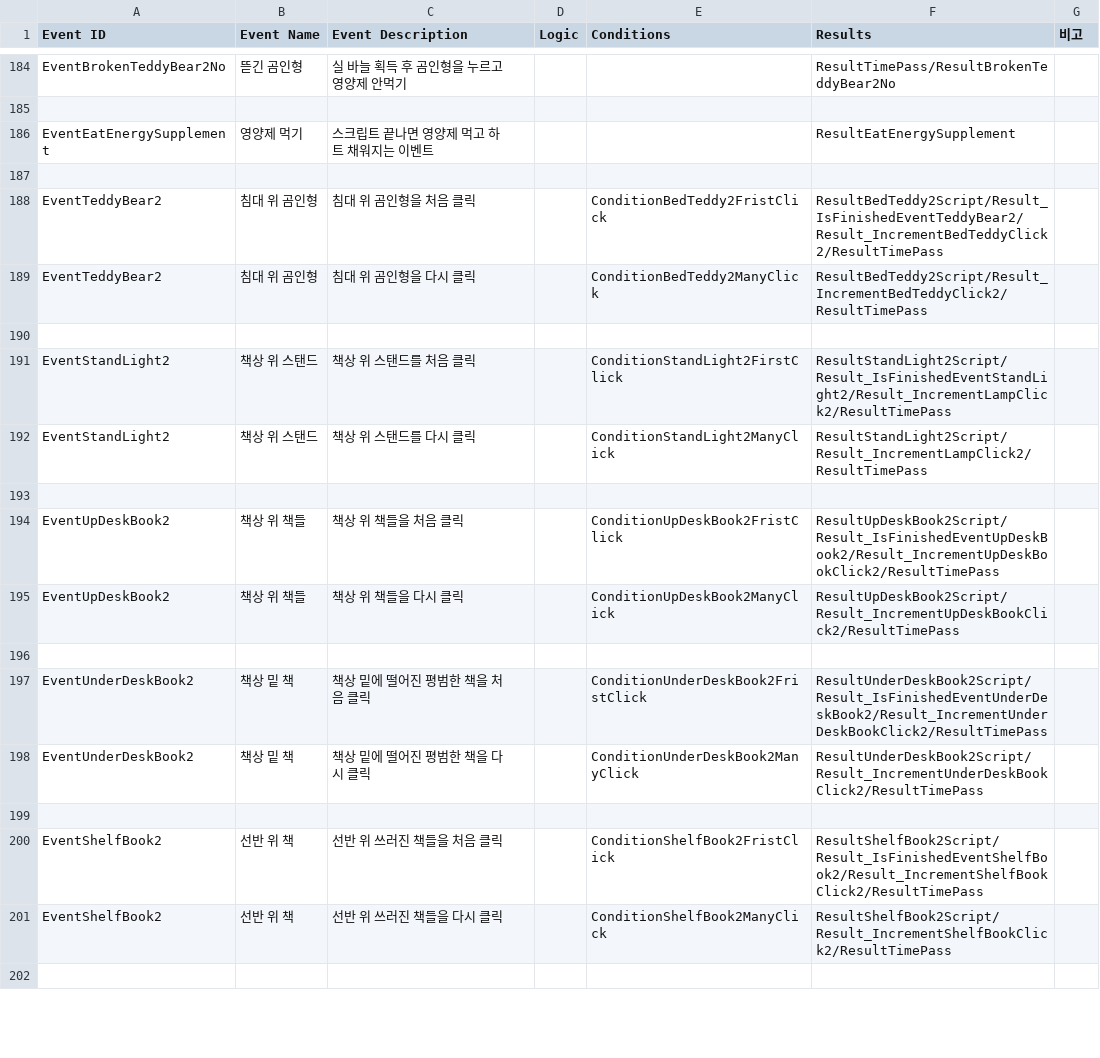
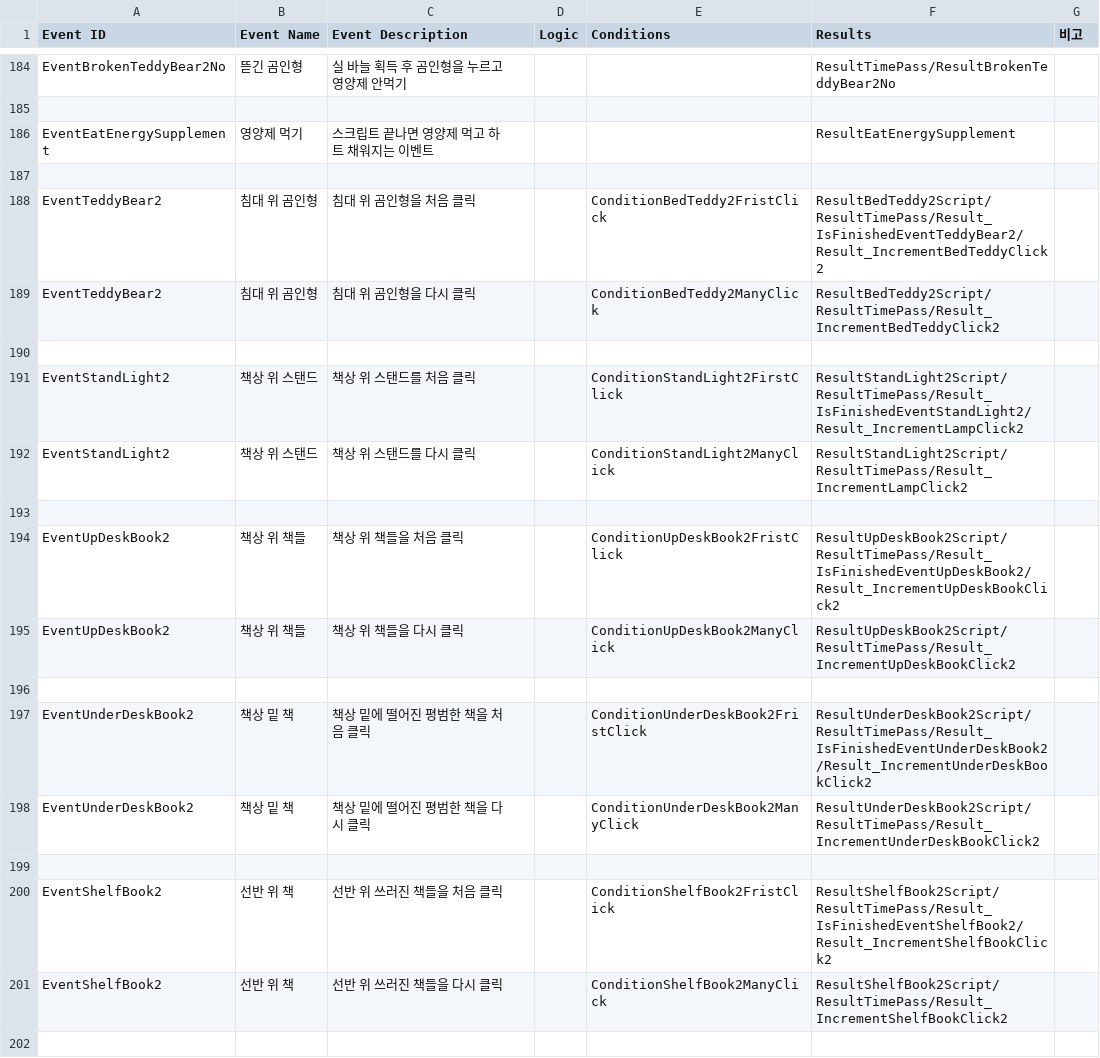
Before and after one commit to ollan365/Fate, a CSV file: Assets/Resources/Datas/events.csv, drawn as a sheet; only a part is shown, gaps mark what is left out; the diff covers the shown part only.

```diff
--- a/Assets/Resources/Datas/events.csv
+++ b/Assets/Resources/Datas/events.csv
@@ -187,16 +187,16 @@ EventEatEnergySupplement,영양제 먹기,스크립트 끝나면 영양제 먹
 ,,,,,,
-EventTeddyBear2,침대 위 곰인형,침대 위 곰인형을 처음 클릭,,ConditionBedTeddy2FristClick,ResultBedTeddy2Script/Result_IsFinishedEventTeddyBear2/Result_IncrementBedTeddyClick2/ResultTimePass,
-EventTeddyBear2,침대 위 곰인형,침대 위 곰인형을 다시 클릭,,ConditionBedTeddy2ManyClick,ResultBedTeddy2Script/Result_IncrementBedTeddyClick2/ResultTimePass,
+EventTeddyBear2,침대 위 곰인형,침대 위 곰인형을 처음 클릭,,ConditionBedTeddy2FristClick,ResultBedTeddy2Script/ResultTimePass/Result_IsFinishedEventTeddyBear2/Result_IncrementBedTeddyClick2,
+EventTeddyBear2,침대 위 곰인형,침대 위 곰인형을 다시 클릭,,ConditionBedTeddy2ManyClick,ResultBedTeddy2Script/ResultTimePass/Result_IncrementBedTeddyClick2,
 ,,,,,,
-EventStandLight2,책상 위 스탠드,책상 위 스탠드를 처음 클릭,,ConditionStandLight2FirstClick,ResultStandLight2Script/Result_IsFinishedEventStandLight2/Result_IncrementLampClick2/ResultTimePass,
-EventStandLight2,책상 위 스탠드,책상 위 스탠드를 다시 클릭,,ConditionStandLight2ManyClick,ResultStandLight2Script/Result_IncrementLampClick2/ResultTimePass,
+EventStandLight2,책상 위 스탠드,책상 위 스탠드를 처음 클릭,,ConditionStandLight2FirstClick,ResultStandLight2Script/ResultTimePass/Result_IsFinishedEventStandLight2/Result_IncrementLampClick2,
+EventStandLight2,책상 위 스탠드,책상 위 스탠드를 다시 클릭,,ConditionStandLight2ManyClick,ResultStandLight2Script/ResultTimePass/Result_IncrementLampClick2,
 ,,,,,,
-EventUpDeskBook2,책상 위 책들,책상 위 책들을 처음 클릭,,ConditionUpDeskBook2FristClick,ResultUpDeskBook2Script/Result_IsFinishedEventUpDeskBook2/Result_IncrementUpDeskBookClick2/ResultTimePass,
-EventUpDeskBook2,책상 위 책들,책상 위 책들을 다시 클릭,,ConditionUpDeskBook2ManyClick,ResultUpDeskBook2Script/Result_IncrementUpDeskBookClick2/ResultTimePass,
+EventUpDeskBook2,책상 위 책들,책상 위 책들을 처음 클릭,,ConditionUpDeskBook2FristClick,ResultUpDeskBook2Script/ResultTimePass/Result_IsFinishedEventUpDeskBook2/Result_IncrementUpDeskBookClick2,
+EventUpDeskBook2,책상 위 책들,책상 위 책들을 다시 클릭,,ConditionUpDeskBook2ManyClick,ResultUpDeskBook2Script/ResultTimePass/Result_IncrementUpDeskBookClick2,
 ,,,,,,
-EventUnderDeskBook2,책상 밑 책,책상 밑에 떨어진 평범한 책을 처음 클릭,,ConditionUnderDeskBook2FristClick,ResultUnderDeskBook2Script/Result_IsFinishedEventUnderDeskBook2/Result_IncrementUnderDeskBookClick2/ResultTimePass,
-EventUnderDeskBook2,책상 밑 책,책상 밑에 떨어진 평범한 책을 다시 클릭,,ConditionUnderDeskBook2ManyClick,ResultUnderDeskBook2Script/Result_IncrementUnderDeskBookClick2/ResultTimePass,
+EventUnderDeskBook2,책상 밑 책,책상 밑에 떨어진 평범한 책을 처음 클릭,,ConditionUnderDeskBook2FristClick,ResultUnderDeskBook2Script/ResultTimePass/Result_IsFinishedEventUnderDeskBook2/Result_IncrementUnderDeskBookClick2,
+EventUnderDeskBook2,책상 밑 책,책상 밑에 떨어진 평범한 책을 다시 클릭,,ConditionUnderDeskBook2ManyClick,ResultUnderDeskBook2Script/ResultTimePass/Result_IncrementUnderDeskBookClick2,
 ,,,,,,
-EventShelfBook2,선반 위 책,선반 위 쓰러진 책들을 처음 클릭,,ConditionShelfBook2FristClick,ResultShelfBook2Script/Result_IsFinishedEventShelfBook2/Result_IncrementShelfBookClick2/ResultTimePass,
-EventShelfBook2,선반 위 책,선반 위 쓰러진 책들을 다시 클릭,,ConditionShelfBook2ManyClick,ResultShelfBook2Script/Result_IncrementShelfBookClick2/ResultTimePass,
+EventShelfBook2,선반 위 책,선반 위 쓰러진 책들을 처음 클릭,,ConditionShelfBook2FristClick,ResultShelfBook2Script/ResultTimePass/Result_IsFinishedEventShelfBook2/Result_IncrementShelfBookClick2,
+EventShelfBook2,선반 위 책,선반 위 쓰러진 책들을 다시 클릭,,ConditionShelfBook2ManyClick,ResultShelfBook2Script/ResultTimePass/Result_IncrementShelfBookClick2,
 ,,,,,,
```
Also changed, not shown: 38 edited cells elsewhere in this file, 11 other files.
